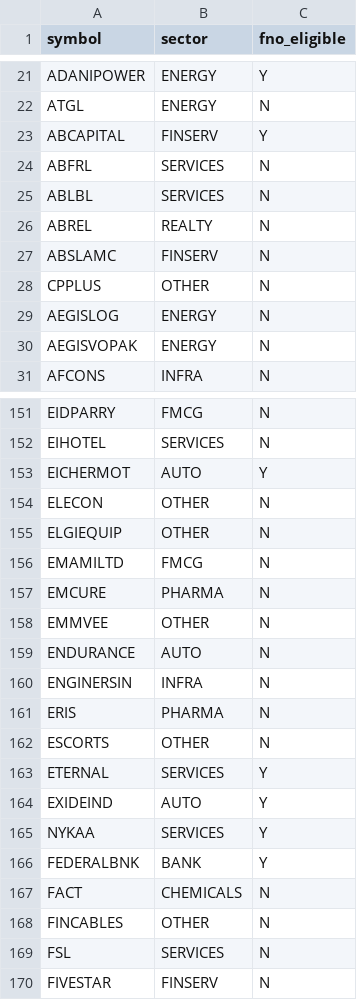
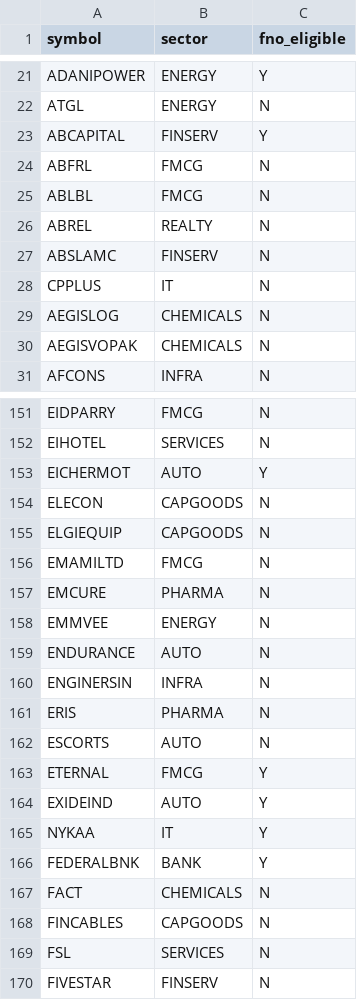
Before and after one commit to beerwithstraw/stocks-ticker, a CSV file: universe.csv, drawn as a sheet; only a part is shown, gaps mark what is left out; the diff covers the shown part only.

Commit message:
fix: comprehensive sector re-bucketing — OTHER down from 66→5; add CAPGOODS sector

```diff
--- a/universe.csv
+++ b/universe.csv
@@ -23,9 +23,9 @@ ATGL,ENERGY,N
 ABCAPITAL,FINSERV,Y
-ABFRL,SERVICES,N
-ABLBL,SERVICES,N
+ABFRL,FMCG,N
+ABLBL,FMCG,N
 ABREL,REALTY,N
 ABSLAMC,FINSERV,N
-CPPLUS,OTHER,N
-AEGISLOG,ENERGY,N
-AEGISVOPAK,ENERGY,N
+CPPLUS,IT,N
+AEGISLOG,CHEMICALS,N
+AEGISVOPAK,CHEMICALS,N
 AFCONS,INFRA,N
@@ -153,7 +153,7 @@ EIHOTEL,SERVICES,N
 EICHERMOT,AUTO,Y
-ELECON,OTHER,N
-ELGIEQUIP,OTHER,N
+ELECON,CAPGOODS,N
+ELGIEQUIP,CAPGOODS,N
 EMAMILTD,FMCG,N
 EMCURE,PHARMA,N
-EMMVEE,OTHER,N
+EMMVEE,ENERGY,N
 ENDURANCE,AUTO,N
@@ -161,9 +161,9 @@ ENGINERSIN,INFRA,N
 ERIS,PHARMA,N
-ESCORTS,OTHER,N
-ETERNAL,SERVICES,Y
+ESCORTS,AUTO,N
+ETERNAL,FMCG,Y
 EXIDEIND,AUTO,Y
-NYKAA,SERVICES,Y
+NYKAA,IT,Y
 FEDERALBNK,BANK,Y
 FACT,CHEMICALS,N
-FINCABLES,OTHER,N
+FINCABLES,CAPGOODS,N
 FSL,SERVICES,N
```
Also changed, not shown: 74 edited cells elsewhere in this file, 2 other files.
